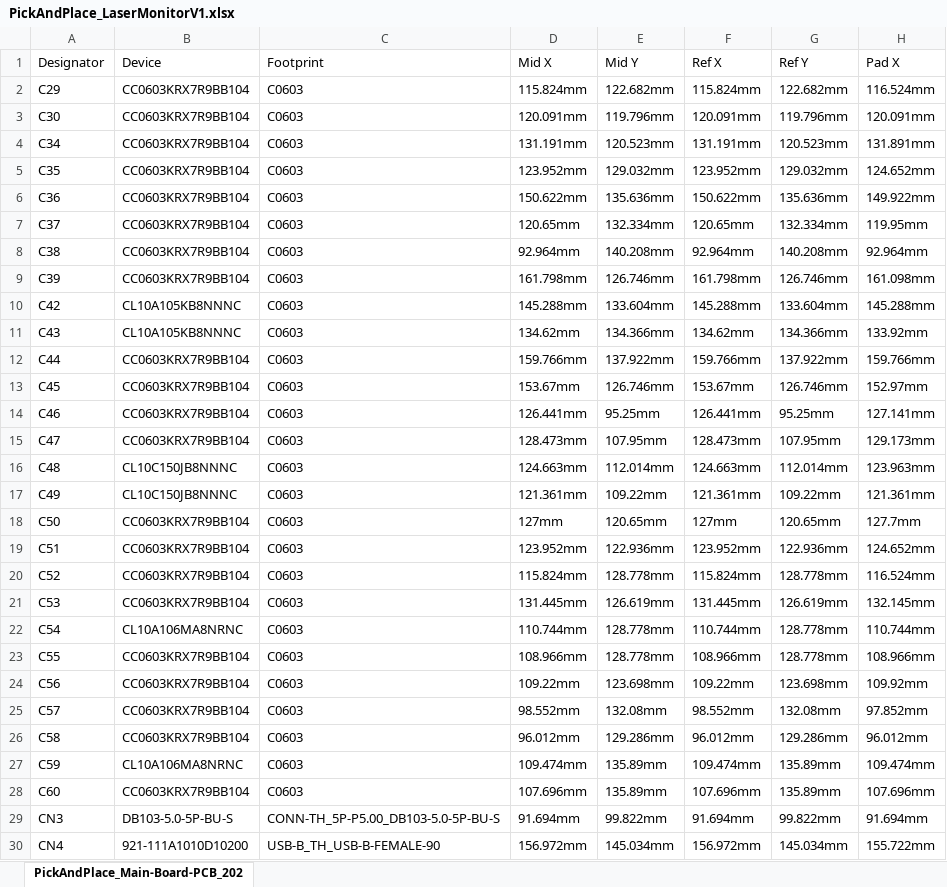
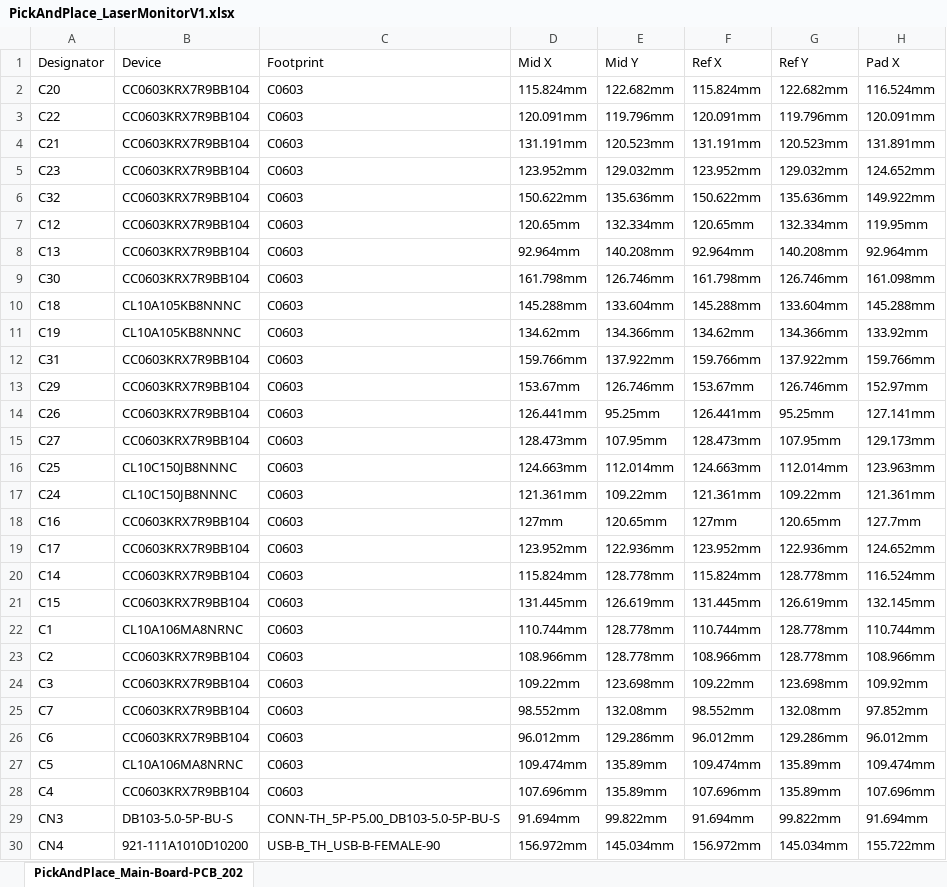
Before and after one commit to rit-construct-makerspace/laser-monitor, an Excel workbook: Electronics/PickAndPlace_LaserMonitorV1.xlsx, sheet PickAndPlace_Main-Board-PCB_202, drawn as a sheet; only a part is shown; values as stored, in another font and other column widths than the file's, no borders; the diff covers the shown part only; the diff names each change by its address in the sheet, - before the commit and + after, or states it on an @@ line.

```diff
--- a/Electronics/PickAndPlace_LaserMonitorV1.xlsx (sheet PickAndPlace_Main-Board-PCB_202)
+++ b/Electronics/PickAndPlace_LaserMonitorV1.xlsx (sheet PickAndPlace_Main-Board-PCB_202)
-A2 (Designator): C29
+A2 (Designator): C20
-A3 (Designator): C30
+A3 (Designator): C22
-A4 (Designator): C34
+A4 (Designator): C21
-A5 (Designator): C35
+A5 (Designator): C23
-A6 (Designator): C36
+A6 (Designator): C32
-A7 (Designator): C37
+A7 (Designator): C12
-A8 (Designator): C38
+A8 (Designator): C13
-A9 (Designator): C39
+A9 (Designator): C30
-A10 (Designator): C42
+A10 (Designator): C18
-A11 (Designator): C43
+A11 (Designator): C19
-A12 (Designator): C44
+A12 (Designator): C31
-A13 (Designator): C45
+A13 (Designator): C29
-A14 (Designator): C46
+A14 (Designator): C26
-A15 (Designator): C47
+A15 (Designator): C27
-A16 (Designator): C48
+A16 (Designator): C25
-A17 (Designator): C49
+A17 (Designator): C24
-A18 (Designator): C50
+A18 (Designator): C16
-A19 (Designator): C51
+A19 (Designator): C17
-A20 (Designator): C52
+A20 (Designator): C14
-A21 (Designator): C53
+A21 (Designator): C15
-A22 (Designator): C54
+A22 (Designator): C1
-A23 (Designator): C55
+A23 (Designator): C2
-A24 (Designator): C56
+A24 (Designator): C3
-A25 (Designator): C57
+A25 (Designator): C7
-A26 (Designator): C58
+A26 (Designator): C6
-A27 (Designator): C59
+A27 (Designator): C5
-A28 (Designator): C60
+A28 (Designator): C4
```
Also changed, not shown: 1 added row, 1 removed row and 83 edited cells elsewhere in this sheet, Electronics/BOM_LaserMonitorV1.xlsx, 2 other files.
